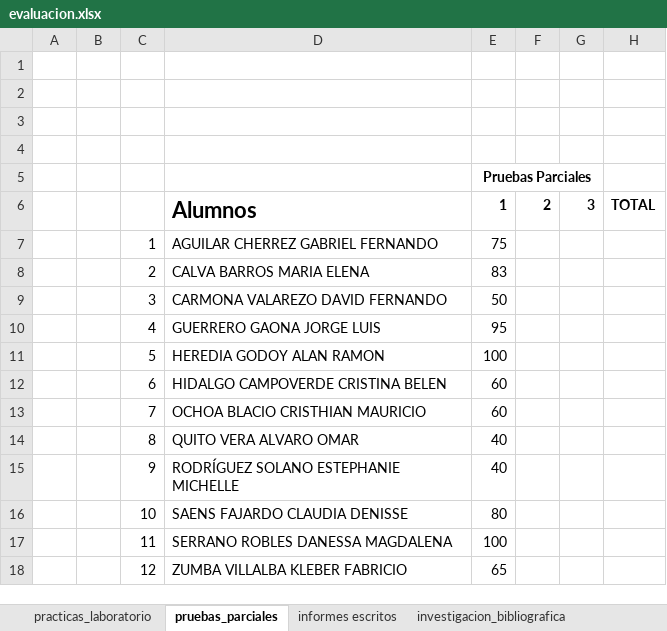
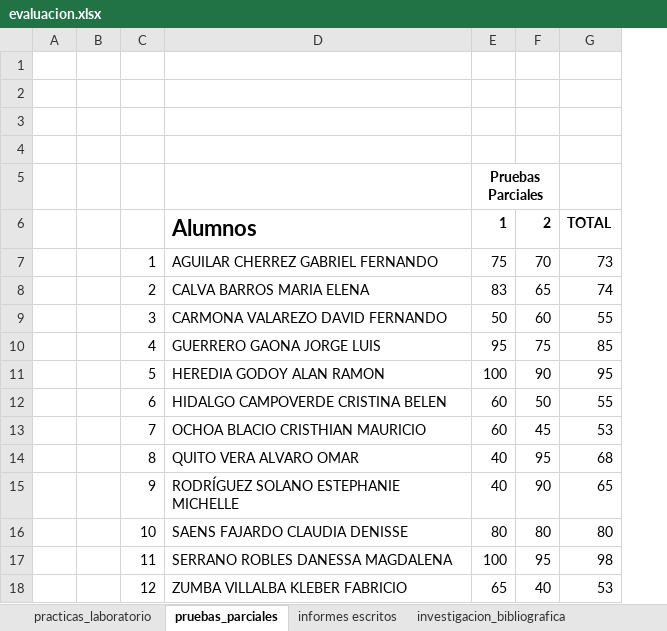
Before and after one commit to kleberloayzacastro/universidad, an Excel workbook: 2015-2016/clases/informatica_aplicada/evaluacion.xlsx, sheet pruebas_parciales, drawn as a sheet; values as stored, in another font and other column widths than the file's, no borders; removed rows and columns are numbered as before the commit, all else as after; the diff names each change by its address in the sheet, - before the commit and + after, or states it on an @@ line.

```diff
--- a/2015-2016/clases/informatica_aplicada/evaluacion.xlsx (sheet pruebas_parciales)
+++ b/2015-2016/clases/informatica_aplicada/evaluacion.xlsx (sheet pruebas_parciales)
-column F, row 6: 2
-column G, row 6: 3
-column H, row 6: TOTAL
+column F, rows 6-18: 2 | 70 | 65 | 60 | 75 | 90 | 50 | 45 | 95 | 90 | 80 | 95 | 40
+column G, rows 6-18: TOTAL | 73 | 74 | 55 | 85 | 95 | 55 | 53 | 68 | 65 | 80 | 98 | 53
```
Also changed, not shown: sheet proyecto, 2015-2016/clases/informatica_basica/a/evaluacion.xlsx, 2015-2016/clases/informatica_basica/b/evaluacion.xlsx, 2 other files.
